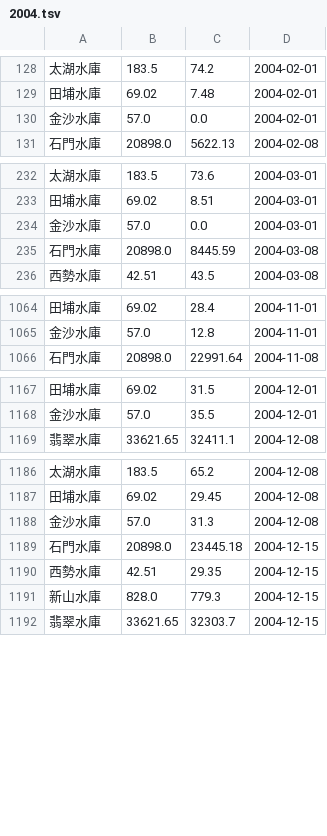
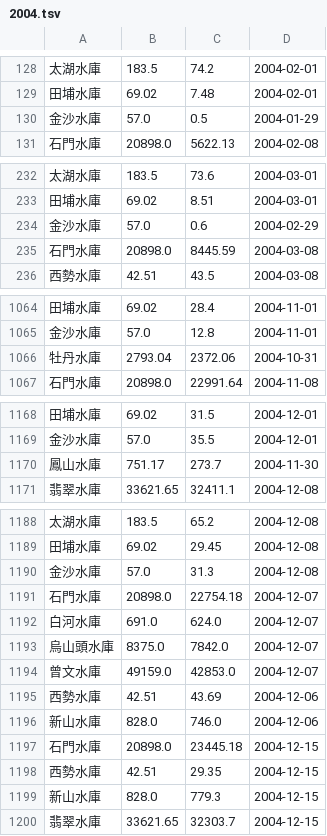
Before and after one commit to CQD/reservoir, a TSV file: public/reservoir-history/2004.tsv, drawn as a sheet; only a part is shown, gaps mark what is left out; the diff covers the shown part only.

```diff
--- a/public/reservoir-history/2004.tsv
+++ b/public/reservoir-history/2004.tsv
@@ -129,3 +129,3 @@
 田埔水庫	69.02	7.48	2004-02-01
-金沙水庫	57.0	0.0	2004-02-01
+金沙水庫	57.0	0.5	2004-01-29
 石門水庫	20898.0	5622.13	2004-02-08
@@ -233,3 +233,3 @@
 田埔水庫	69.02	8.51	2004-03-01
-金沙水庫	57.0	0.0	2004-03-01
+金沙水庫	57.0	0.6	2004-02-29
 石門水庫	20898.0	8445.59	2004-03-08
@@ -1065,2 +1065,3 @@
 金沙水庫	57.0	12.8	2004-11-01
+牡丹水庫	2793.04	2372.06	2004-10-31
 石門水庫	20898.0	22991.64	2004-11-08
@@ -1168,2 +1169,3 @@
 金沙水庫	57.0	35.5	2004-12-01
+鳳山水庫	751.17	273.7	2004-11-30
 翡翠水庫	33621.65	32411.1	2004-12-08
@@ -1188,2 +1190,8 @@
 金沙水庫	57.0	31.3	2004-12-08
+石門水庫	20898.0	22754.18	2004-12-07
+白河水庫	691.0	624.0	2004-12-07
+烏山頭水庫	8375.0	7842.0	2004-12-07
+曾文水庫	49159.0	42853.0	2004-12-07
+西勢水庫	42.51	43.69	2004-12-06
+新山水庫	828.0	746.0	2004-12-06
 石門水庫	20898.0	23445.18	2004-12-15
```
Also changed, not shown: 12 edited cells elsewhere in this file, public/reservoir-history/2005.tsv, public/reservoir-history/2008.tsv, 20 other files.
